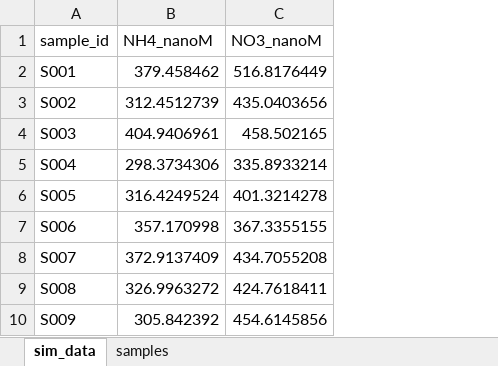
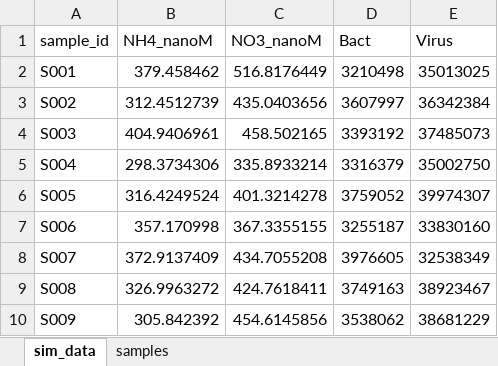
Before and after one commit to StanfordLibraries-Carpentries/General_Info, an Excel workbook: LessonMaterials/R/AlmaMaterials/sim_data.xlsx, sheet sim_data, drawn as a sheet; only a part is shown; values as stored, in another font and other column widths than the file's, no borders; the diff names each change by its address in the sheet, - before the commit and + after, or states it on an @@ line.

Commit message:
2022-10-28 Alma R Viz workshop

```diff
--- a/LessonMaterials/R/AlmaMaterials/sim_data.xlsx (sheet sim_data)
+++ b/LessonMaterials/R/AlmaMaterials/sim_data.xlsx (sheet sim_data)
+column D (Bact), rows 2-10: 3210498 | 3607997 | 3393192 | 3316379 | 3759052 | 3255187 | 3976605 | 3749163 | 3538062
+column E (Virus), rows 2-10: 35013025 | 36342384 | 37485073 | 35002750 | 39974307 | 33830160 | 32538349 | 38923467 | 38681229
```
Also changed, not shown: 3 other files.
